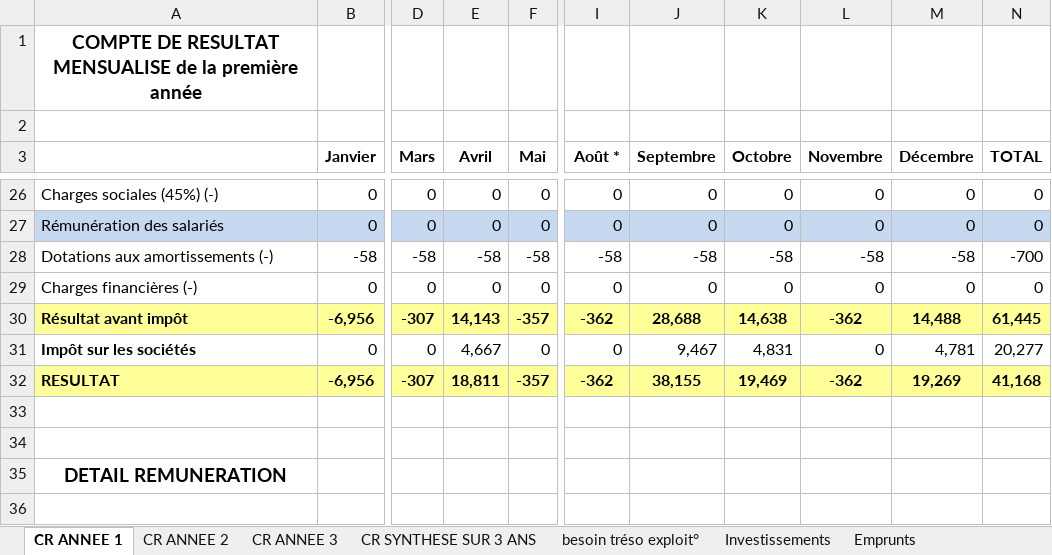
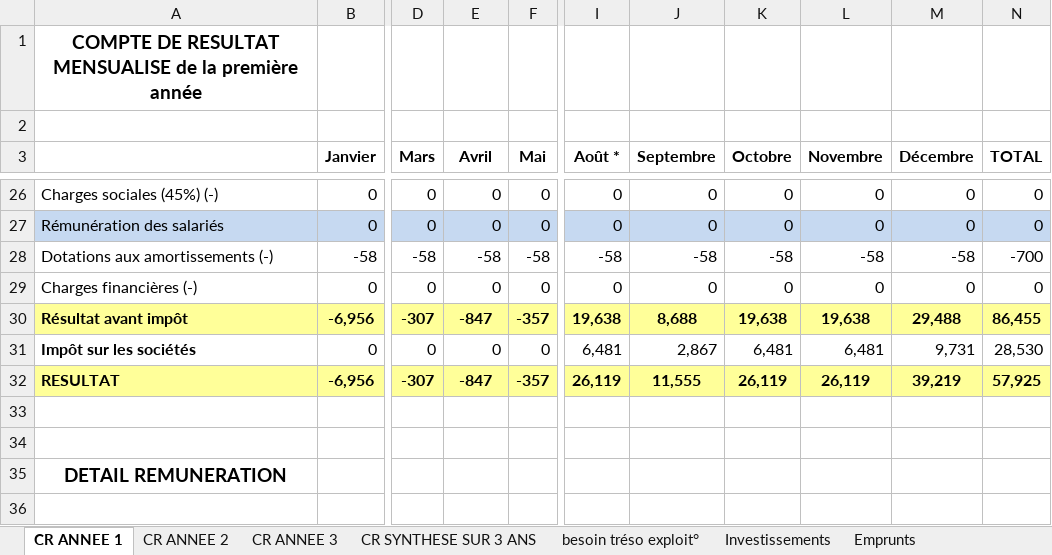
Before and after one commit to Killian-Herveau/PIMS, an Excel workbook: OppAffaire/Farview_Matrice_fi.xlsx, sheet CR ANNEE 1, drawn as a sheet; only a part is shown, gaps mark what is left out; values as stored, in another font and other column widths than the file's, no borders; the diff covers the shown part only; the diff names each change by its address in the sheet, - before the commit and + after, or states it on an @@ line.

```diff
--- a/OppAffaire/Farview_Matrice_fi.xlsx (sheet CR ANNEE 1)
+++ b/OppAffaire/Farview_Matrice_fi.xlsx (sheet CR ANNEE 1)
-E30 (Avril): 14,143
+E30 (Avril): -847
-I30 (Août *): -362
+I30 (Août *): 19,638
-J30 (Septembre): 28,688
+J30 (Septembre): 8,688
-K30 (Octobre): 14,638
+K30 (Octobre): 19,638
-L30 (Novembre): -362
+L30 (Novembre): 19,638
-M30 (Décembre): 14,488
+M30 (Décembre): 29,488
-N30 (TOTAL): 61,445
+N30 (TOTAL): 86,455
-E31 (Avril): 4,667
+E31 (Avril): 0
-I31 (Août *): 0
+I31 (Août *): 6,481
-J31 (Septembre): 9,467
+J31 (Septembre): 2,867
-K31 (Octobre): 4,831
+K31 (Octobre): 6,481
-L31 (Novembre): 0
+L31 (Novembre): 6,481
-M31 (Décembre): 4,781
+M31 (Décembre): 9,731
-N31 (TOTAL): 20,277
+N31 (TOTAL): 28,530
-E32 (Avril): 18,811
+E32 (Avril): -847
-I32 (Août *): -362
+I32 (Août *): 26,119
-J32 (Septembre): 38,155
+J32 (Septembre): 11,555
-K32 (Octobre): 19,469
+K32 (Octobre): 26,119
-L32 (Novembre): -362
+L32 (Novembre): 26,119
-M32 (Décembre): 19,269
+M32 (Décembre): 39,219
-N32 (TOTAL): 41,168
+N32 (TOTAL): 57,925
```
Also changed, not shown: 16 edited cells elsewhere in this sheet, sheet CR ANNEE 2, sheet besoin tréso exploit°, sheet CR SYNTHESE SUR 3 ANS, formulas that keep their value, charts or pictures, 3 other files.
